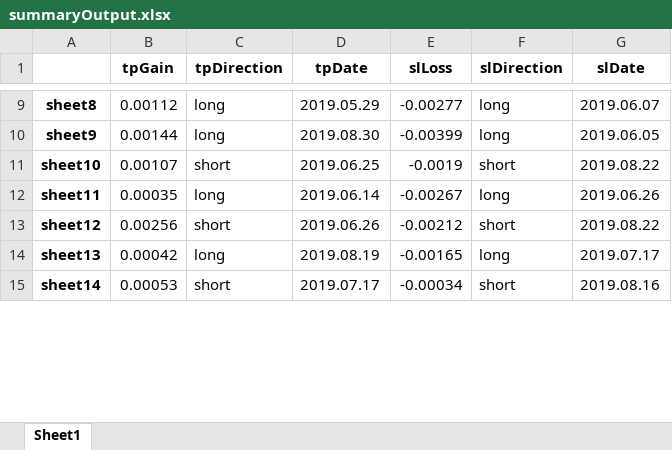
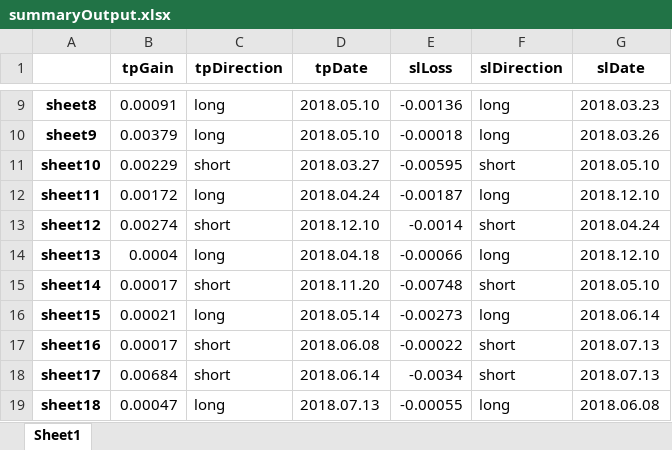
Before and after one commit to gregorypost89/Indicators, an Excel workbook: output/summaryOutput.xlsx, sheet Sheet1, drawn as a sheet; only a part is shown, gaps mark what is left out; values as stored, in another font and other column widths than the file's, no borders; the diff covers the shown part only; the diff names each change by its address in the sheet, - before the commit and + after, or states it on an @@ line.

```diff
--- a/output/summaryOutput.xlsx (sheet Sheet1)
+++ b/output/summaryOutput.xlsx (sheet Sheet1)
-B9 (tpGain): 0.00112
+B9 (tpGain): 0.00091
-D9 (tpDate): 2019.05.29
+D9 (tpDate): 2018.05.10
-E9 (slLoss): -0.00277
+E9 (slLoss): -0.00136
-G9 (slDate): 2019.06.07
+G9 (slDate): 2018.03.23
-B10 (tpGain): 0.00144
+B10 (tpGain): 0.00379
-D10 (tpDate): 2019.08.30
+D10 (tpDate): 2018.05.10
-E10 (slLoss): -0.00399
+E10 (slLoss): -0.00018
-G10 (slDate): 2019.06.05
+G10 (slDate): 2018.03.26
-B11 (tpGain): 0.00107
+B11 (tpGain): 0.00229
-D11 (tpDate): 2019.06.25
+D11 (tpDate): 2018.03.27
-E11 (slLoss): -0.0019
+E11 (slLoss): -0.00595
-G11 (slDate): 2019.08.22
+G11 (slDate): 2018.05.10
-B12 (tpGain): 0.00035
+B12 (tpGain): 0.00172
-D12 (tpDate): 2019.06.14
+D12 (tpDate): 2018.04.24
-E12 (slLoss): -0.00267
+E12 (slLoss): -0.00187
-G12 (slDate): 2019.06.26
+G12 (slDate): 2018.12.10
-B13 (tpGain): 0.00256
+B13 (tpGain): 0.00274
-D13 (tpDate): 2019.06.26
+D13 (tpDate): 2018.12.10
-E13 (slLoss): -0.00212
+E13 (slLoss): -0.0014
-G13 (slDate): 2019.08.22
+G13 (slDate): 2018.04.24
-B14 (tpGain): 0.00042
+B14 (tpGain): 0.0004
-D14 (tpDate): 2019.08.19
+D14 (tpDate): 2018.04.18
-E14 (slLoss): -0.00165
+E14 (slLoss): -0.00066
-G14 (slDate): 2019.07.17
+G14 (slDate): 2018.12.10
-B15 (tpGain): 0.00053
+B15 (tpGain): 0.00017
-D15 (tpDate): 2019.07.17
+D15 (tpDate): 2018.11.20
-E15 (slLoss): -0.00034
+E15 (slLoss): -0.00748
-G15 (slDate): 2019.08.16
+G15 (slDate): 2018.05.10
+row 16: sheet15 | 0.00021 | long | 2018.05.14 | -0.00273 | long | 2018.06.14
+row 17: sheet16 | 0.00017 | short | 2018.06.08 | -0.00022 | short | 2018.07.13
+row 18: sheet17 | 0.00684 | short | 2018.06.14 | -0.0034 | short | 2018.07.13
+row 19: sheet18 | 0.00047 | long | 2018.07.13 | -0.00055 | long | 2018.06.08
```
Also changed, not shown: 61 added rows and 43 edited cells elsewhere in this sheet, output/summaryOutput2.xlsx, 2 other files.
